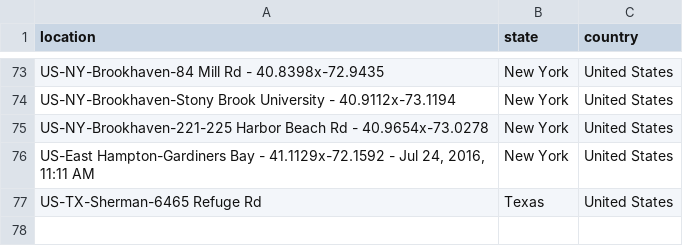
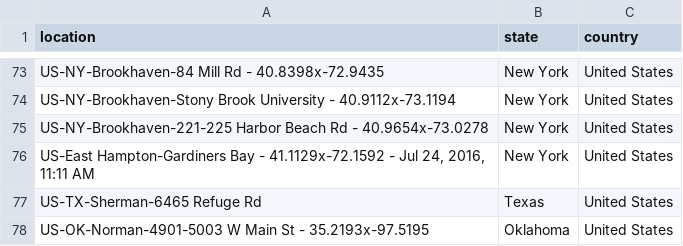
Before and after one commit to mhsundstrom/pcook-sightings, a CSV file: data/ebird_app.csv, drawn as a sheet; only a part is shown, gaps mark what is left out; the diff names each change by its address in the sheet, - before the commit and + after, or states it on an @@ line.

Commit message:
Aug 17, Oklahoma location

```diff
--- a/data/ebird_app.csv
+++ b/data/ebird_app.csv
+row 78: US-OK-Norman-4901-5003 W Main St - 35.2193x-97.5195 | Oklahoma | United States
```
Also changed, not shown: data/locations/Oklahoma.csv, 1 other file.
